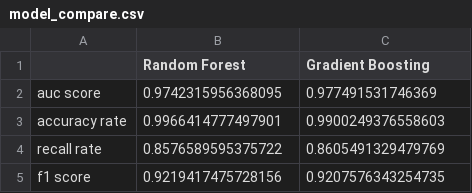
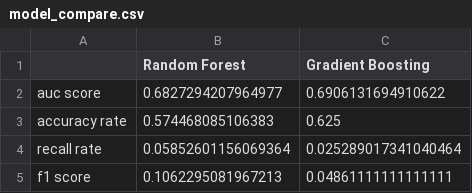
Before and after one commit to JerryFhuurr/MAL-FinalProject-New, a CSV file: model_compare.csv, drawn as a sheet.

```diff
--- a/model_compare.csv
+++ b/model_compare.csv
@@ -1,5 +1,5 @@
 ,Random Forest,Gradient Boosting
-auc score,0.9742315956368095,0.977491531746369
-accuracy rate,0.9966414777497901,0.9900249376558603
-recall rate,0.8576589595375722,0.8605491329479769
-f1 score,0.9219417475728156,0.9207576343254735
+auc score,0.6827294207964977,0.6906131694910622
+accuracy rate,0.574468085106383,0.625
+recall rate,0.05852601156069364,0.025289017341040464
+f1 score,0.1062295081967213,0.04861111111111111
```
Also changed, not shown: 3 other files.
